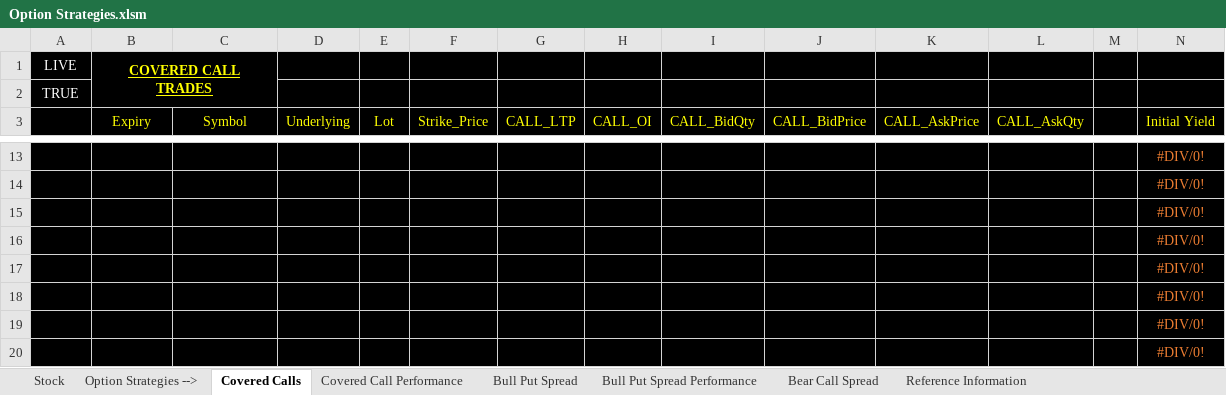
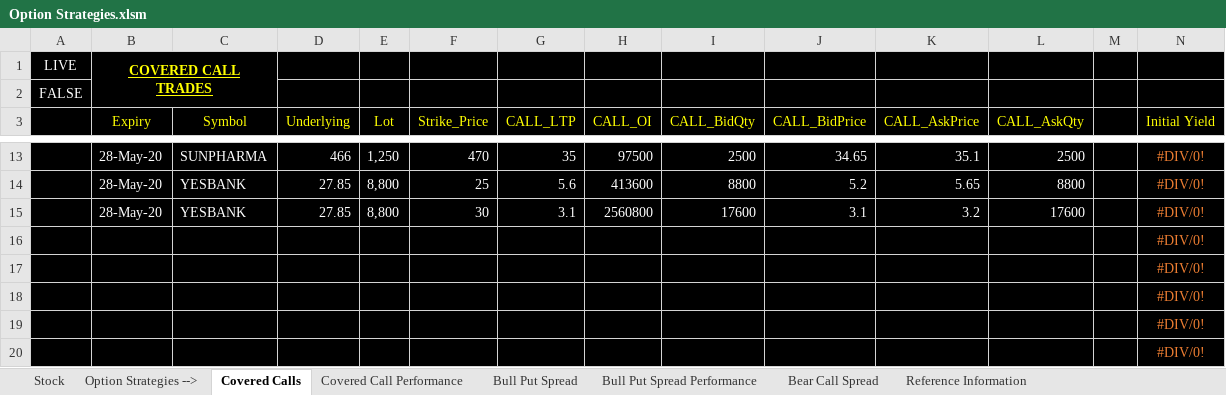
Before and after one commit to santoshbag/mrigAnalytics, an Excel workbook: interface/Option Strategies.xlsm, sheet Covered Calls, drawn as a sheet; only a part is shown, gaps mark what is left out; values as stored, in another font and other column widths than the file's, no borders; charts and pictures not drawn; the diff covers the shown part only; the diff names each change by its address in the sheet, - before the commit and + after, or states it on an @@ line.

```diff
--- a/interface/Option Strategies.xlsm (sheet Covered Calls)
+++ b/interface/Option Strategies.xlsm (sheet Covered Calls)
-A2: TRUE
+A2: FALSE
-B13:B15 (Expiry): (empty)
+B13:B15 (Expiry): 28-May-20
-C13 (Symbol): (empty)
+C13 (Symbol): SUNPHARMA
-D13 (Underlying): (empty)
+D13 (Underlying): 466
-E13 (Lot): (empty)
+E13 (Lot): 1,250
-F13 (Strike_Price): (empty)
+F13 (Strike_Price): 470
-G13 (CALL_LTP): (empty)
+G13 (CALL_LTP): 35
-H13 (CALL_OI): (empty)
+H13 (CALL_OI): 97500
-I13 (CALL_BidQty): (empty)
+I13 (CALL_BidQty): 2500
-J13 (CALL_BidPrice): (empty)
+J13 (CALL_BidPrice): 34.65
-K13 (CALL_AskPrice): (empty)
+K13 (CALL_AskPrice): 35.1
-L13 (CALL_AskQty): (empty)
+L13 (CALL_AskQty): 2500
-C14:C15 (Symbol): (empty)
+C14:C15 (Symbol): YESBANK
-D14:D15 (Underlying): (empty)
+D14:D15 (Underlying): 27.85
-E14:E15 (Lot): (empty)
+E14:E15 (Lot): 8,800
-F14 (Strike_Price): (empty)
+F14 (Strike_Price): 25
-G14 (CALL_LTP): (empty)
+G14 (CALL_LTP): 5.6
-H14 (CALL_OI): (empty)
+H14 (CALL_OI): 413600
-I14 (CALL_BidQty): (empty)
+I14 (CALL_BidQty): 8800
-J14 (CALL_BidPrice): (empty)
+J14 (CALL_BidPrice): 5.2
-K14 (CALL_AskPrice): (empty)
+K14 (CALL_AskPrice): 5.65
-L14 (CALL_AskQty): (empty)
+L14 (CALL_AskQty): 8800
-F15 (Strike_Price): (empty)
+F15 (Strike_Price): 30
-G15 (CALL_LTP): (empty)
+G15 (CALL_LTP): 3.1
-H15 (CALL_OI): (empty)
+H15 (CALL_OI): 2560800
-I15 (CALL_BidQty): (empty)
+I15 (CALL_BidQty): 17600
-J15 (CALL_BidPrice): (empty)
+J15 (CALL_BidPrice): 3.1
-K15 (CALL_AskPrice): (empty)
+K15 (CALL_AskPrice): 3.2
-L15 (CALL_AskQty): (empty)
+L15 (CALL_AskQty): 17600
```
Also changed, not shown: 98 edited cells elsewhere in this sheet, sheet Bear Call Spread, sheet Bull Put Spread, 1 other file.
